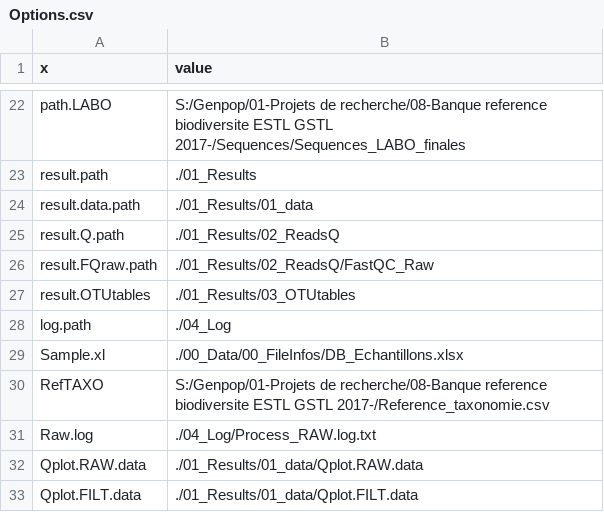
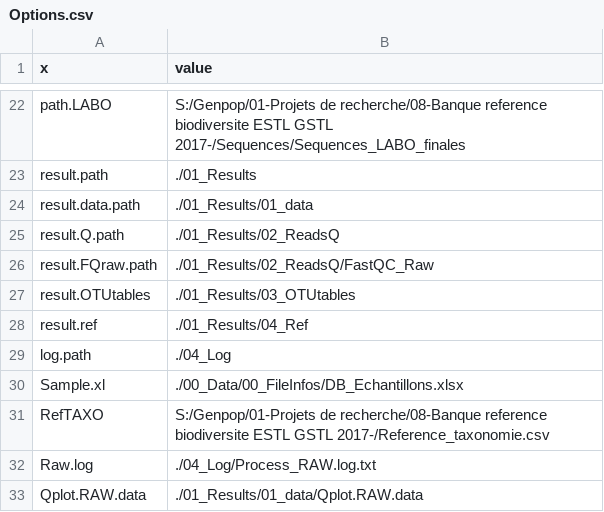
Before and after one commit to biodray/eDNA-tests, a CSV file: 04_Log/Options.csv, drawn as a sheet; only a part is shown, gaps mark what is left out; the shorter side is filled out with more unchanged rows; the diff names each change by its address in the sheet, - before the commit and + after, or states it on an @@ line.

```diff
--- a/04_Log/Options.csv
+++ b/04_Log/Options.csv
+row 28: result.ref | ./01_Results/04_Ref
```
Also changed, not shown: 2 other files.
